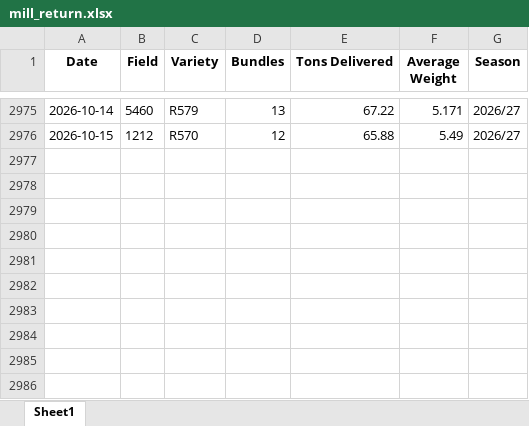
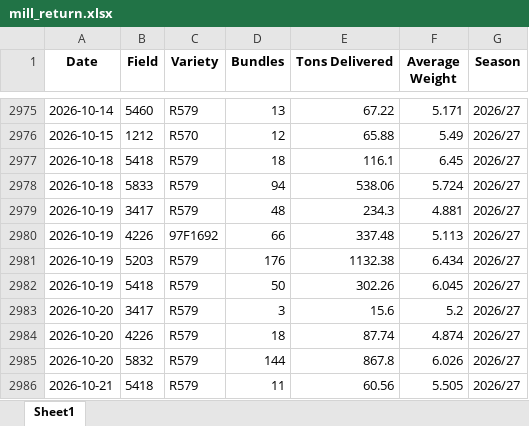
Before and after one commit to psibale/farm-management-system, an Excel workbook: data/mill_return.xlsx, sheet Sheet1, drawn as a sheet; only a part is shown, gaps mark what is left out; values as stored, in another font and other column widths than the file's, no borders; the diff names each change by its address in the sheet, - before the commit and + after, or states it on an @@ line.

```diff
--- a/data/mill_return.xlsx (sheet Sheet1)
+++ b/data/mill_return.xlsx (sheet Sheet1)
+row 2977: 2026-10-18 | 5418 | R579 | 18 | 116.1 | 6.45 | 2026/27
+row 2978: 2026-10-18 | 5833 | R579 | 94 | 538.06 | 5.724 | 2026/27
+row 2979: 2026-10-19 | 3417 | R579 | 48 | 234.3 | 4.881 | 2026/27
+row 2980: 2026-10-19 | 4226 | 97F1692 | 66 | 337.48 | 5.113 | 2026/27
+row 2981: 2026-10-19 | 5203 | R579 | 176 | 1132.38 | 6.434 | 2026/27
+row 2982: 2026-10-19 | 5418 | R579 | 50 | 302.26 | 6.045 | 2026/27
+row 2983: 2026-10-20 | 3417 | R579 | 3 | 15.6 | 5.2 | 2026/27
+row 2984: 2026-10-20 | 4226 | R579 | 18 | 87.74 | 4.874 | 2026/27
+row 2985: 2026-10-20 | 5832 | R579 | 144 | 867.8 | 6.026 | 2026/27
+row 2986: 2026-10-21 | 5418 | R579 | 11 | 60.56 | 5.505 | 2026/27
```
Also changed, not shown: data/fertilizer_records.xlsx, data/fertilizer_schedule.xlsx, 35 other files.
